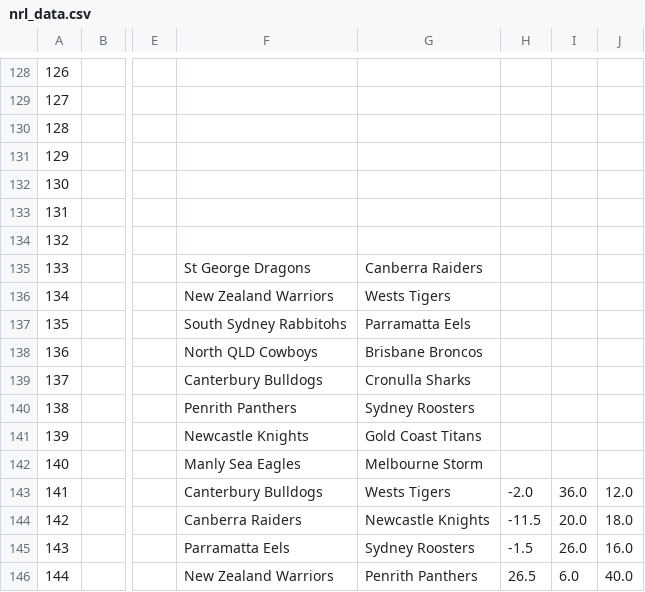
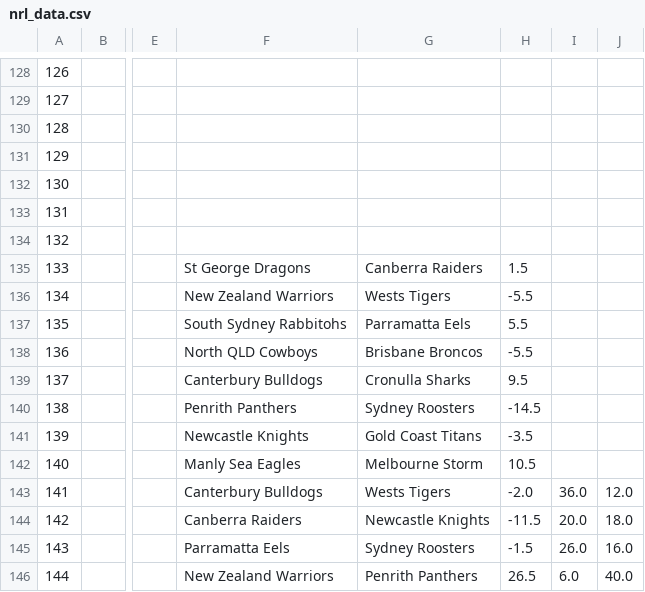
Before and after one commit to ZeNoonan/nrl, a CSV file: nrl_data.csv, drawn as a sheet; only a part is shown, gaps mark what is left out; the diff names each change by its address in the sheet, - before the commit and + after, or states it on an @@ line.

```diff
--- a/nrl_data.csv
+++ b/nrl_data.csv
-H135: (empty)
+H135: 1.5
-H136: (empty)
+H136: -5.5
-H137: (empty)
+H137: 5.5
-H138: (empty)
+H138: -5.5
-H139: (empty)
+H139: 9.5
-H140: (empty)
+H140: -14.5
-H141: (empty)
+H141: -3.5
-H142: (empty)
+H142: 10.5
```
Also changed, not shown: afl.csv.
